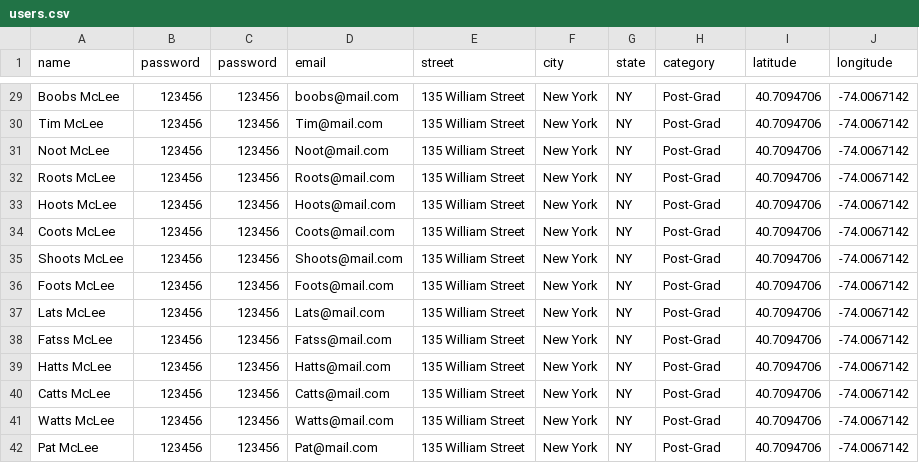
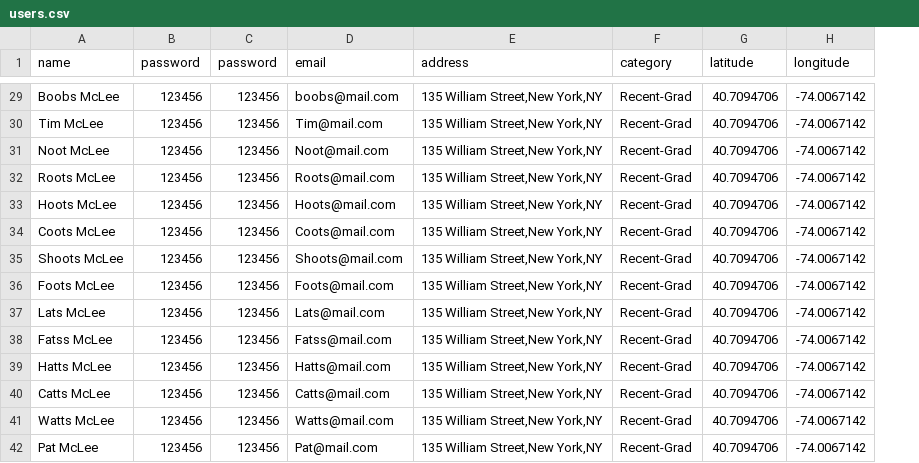
Before and after one commit to baron816/Krewe, a CSV file: db/users.csv, drawn as a sheet; only a part is shown, gaps mark what is left out; removed rows and columns are numbered as before the commit, all else as after; the diff covers the shown part only; the diff names each change by its address in the sheet, - before the commit and + after, or states it on an @@ line.

Commit message:
seeds use address column

```diff
--- a/db/users.csv
+++ b/db/users.csv
-column E (street), rows 29-42: all 135 William Street
-column F (city), rows 29-42: all New York
-column G (state), rows 29-42: all NY
+column E (address), rows 29-42: all 135 William Street,New York,NY
-F29:F42 (category): Post-Grad
+F29:F42 (category): Recent-Grad
```
Also changed, not shown: 24 edited cells elsewhere in this file.
